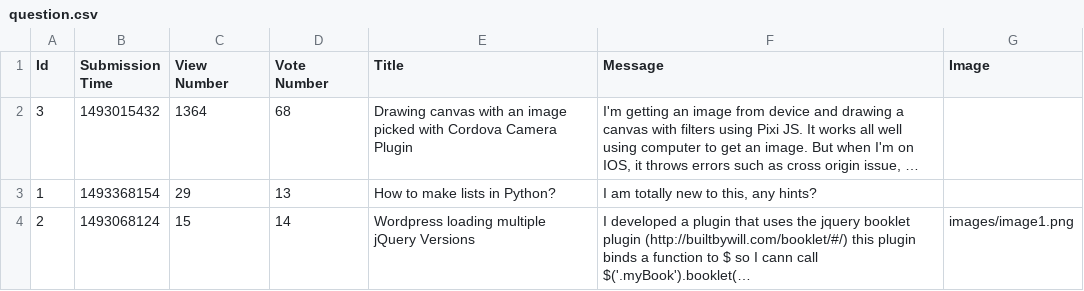
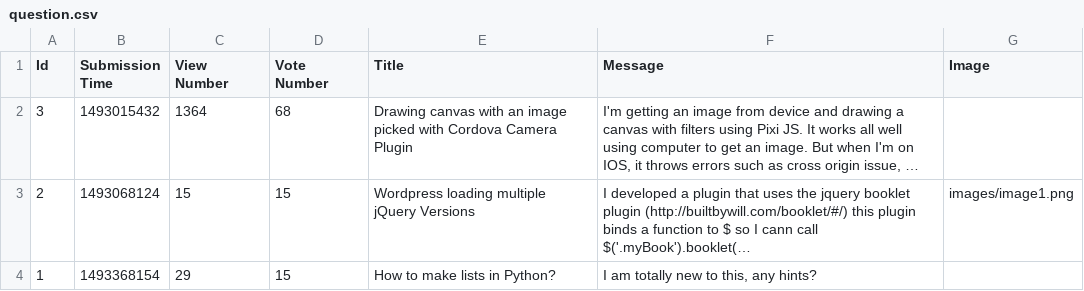
Before and after one commit to prooffek/ask-mate, a CSV file: sample_data/question.csv, drawn as a sheet; long unchanged cells end in …; removed rows and columns are numbered as before the commit, all else as after; the diff names each change by its address in the sheet, - before the commit and + after, or states it on an @@ line.

```diff
--- a/sample_data/question.csv
+++ b/sample_data/question.csv
-row 3: 1 | 1493368154 | 29 | 13 | How to make lists in Python? | I am totally new to this, any hints?
-D3 (Vote Number): 14
+D3 (Vote Number): 15
+row 4: 1 | 1493368154 | 29 | 15 | How to make lists in Python? | I am totally new to this, any hints?
```
Also changed, not shown: sample_data/answer.csv, 7 other files.
